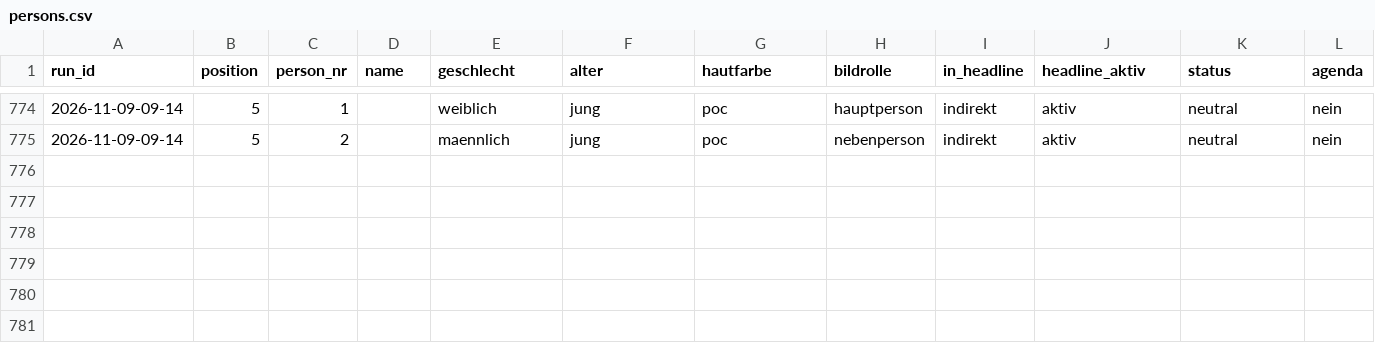
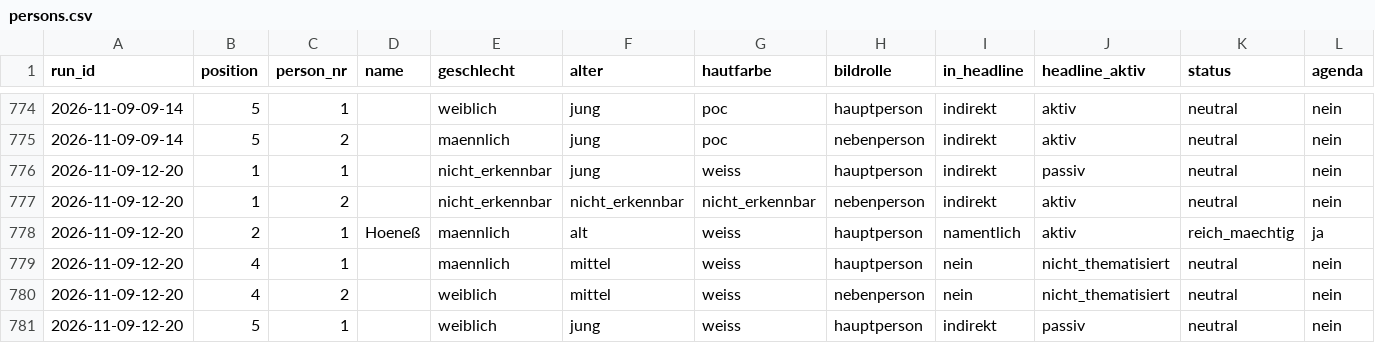
Before and after one commit to happkatharina71-bit/crmd, a CSV file: webde-monitor/data/persons.csv, drawn as a sheet; only a part is shown, gaps mark what is left out; rows hold the shown columns only; the diff names each change by its address in the sheet, - before the commit and + after, or states it on an @@ line.

```diff
--- a/webde-monitor/data/persons.csv
+++ b/webde-monitor/data/persons.csv
+row 776: 2026-11-09-12-20 | 1 | 1 |  | nicht_erkennbar | jung | weiss | hauptperson | indirekt | passiv | neutral | nein
+row 777: 2026-11-09-12-20 | 1 | 2 |  | nicht_erkennbar | nicht_erkennbar | nicht_erkennbar | nebenperson | indirekt | aktiv | neutral | nein
+row 778: 2026-11-09-12-20 | 2 | 1 | Hoeneß | maennlich | alt | weiss | hauptperson | namentlich | aktiv | reich_maechtig | ja
+row 779: 2026-11-09-12-20 | 4 | 1 |  | maennlich | mittel | weiss | hauptperson | nein | nicht_thematisiert | neutral | nein
+row 780: 2026-11-09-12-20 | 4 | 2 |  | weiblich | mittel | weiss | nebenperson | nein | nicht_thematisiert | neutral | nein
+row 781: 2026-11-09-12-20 | 5 | 1 |  | weiblich | jung | weiss | hauptperson | indirekt | passiv | neutral | nein
```
Also changed, not shown: webde-monitor/data/teasers.csv, 7 other files.
